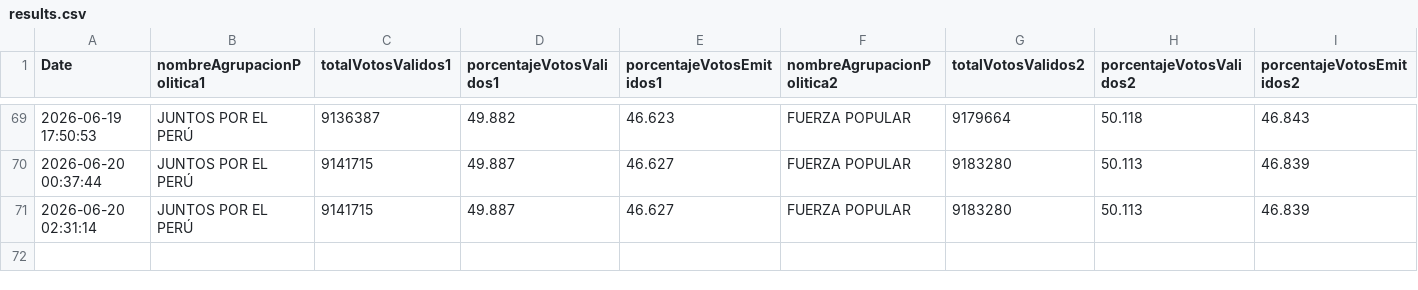
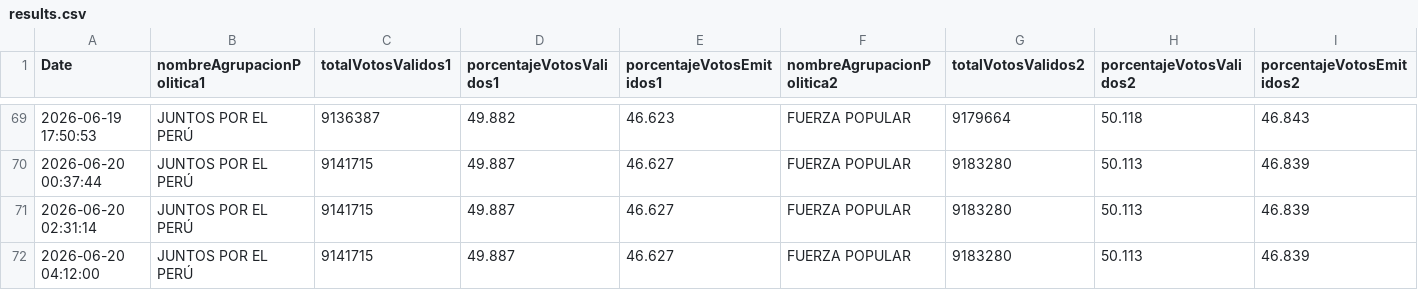
Before and after one commit to carlose14/election-tracker, a CSV file: results.csv, drawn as a sheet; only a part is shown, gaps mark what is left out; the diff names each change by its address in the sheet, - before the commit and + after, or states it on an @@ line.

```diff
--- a/results.csv
+++ b/results.csv
+row 72: 2026-06-20 04:12:00 | JUNTOS POR EL PERÚ | 9141715 | 49.887 | 46.627 | FUERZA POPULAR | 9183280 | 50.113 | 46.839
```
